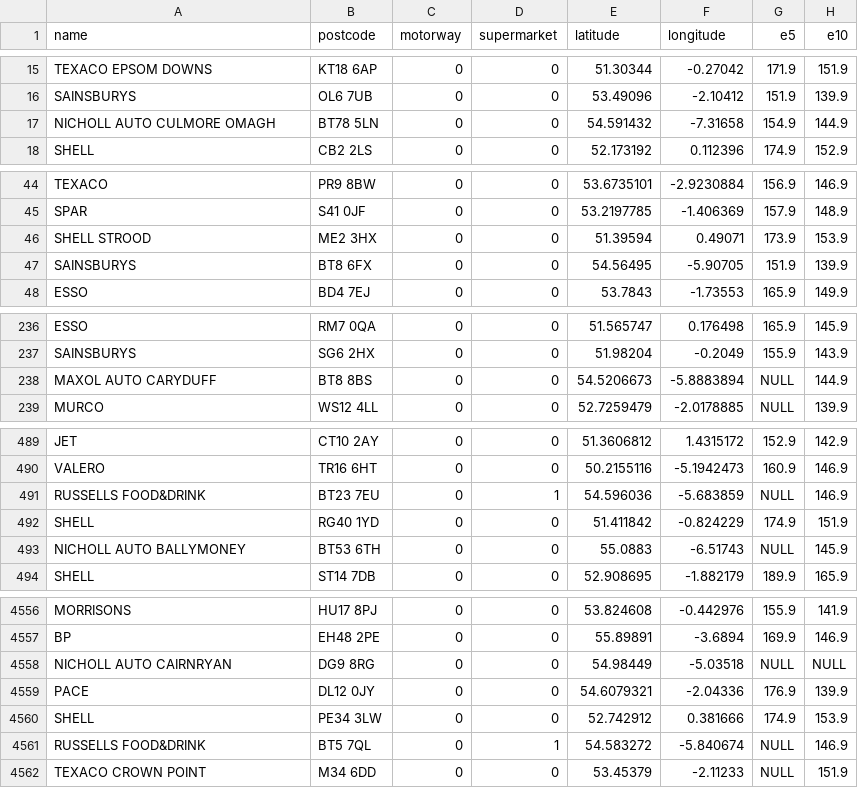
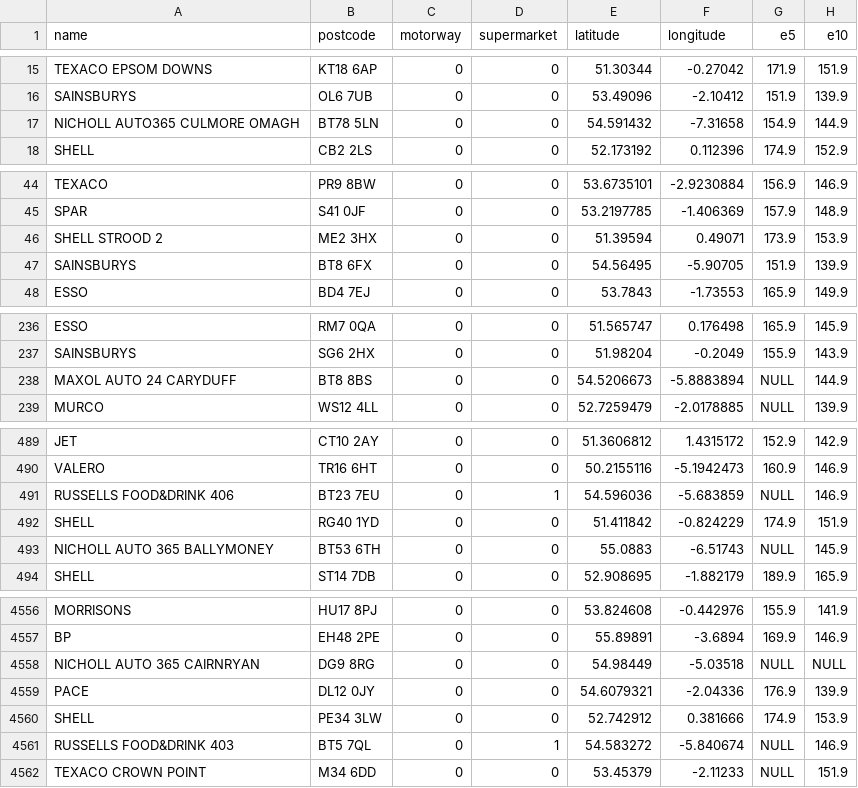
Before and after one commit to MrFriendCS/MrFriendCS.github.io, a CSV file: n5-cs/ddd/N5-DDD-Fuel-Prices/assets/CSV/FuelPrice.csv, drawn as a sheet; only a part is shown, gaps mark what is left out; the diff covers the shown part only; the diff names each change by its address in the sheet, - before the commit and + after, or states it on an @@ line.

```diff
--- a/n5-cs/ddd/N5-DDD-Fuel-Prices/assets/CSV/FuelPrice.csv
+++ b/n5-cs/ddd/N5-DDD-Fuel-Prices/assets/CSV/FuelPrice.csv
-A17 (name): NICHOLL AUTO CULMORE OMAGH
+A17 (name): NICHOLL AUTO365 CULMORE OMAGH
-A46 (name): SHELL STROOD
+A46 (name): SHELL STROOD 2
-A238 (name): MAXOL AUTO CARYDUFF
+A238 (name): MAXOL AUTO 24 CARYDUFF
-A491 (name): RUSSELLS FOOD&DRINK
+A491 (name): RUSSELLS FOOD&DRINK 406
-A493 (name): NICHOLL AUTO BALLYMONEY
+A493 (name): NICHOLL AUTO 365 BALLYMONEY
-A4558 (name): NICHOLL AUTO CAIRNRYAN
+A4558 (name): NICHOLL AUTO 365 CAIRNRYAN
-A4561 (name): RUSSELLS FOOD&DRINK
+A4561 (name): RUSSELLS FOOD&DRINK 403
```
Also changed, not shown: 37 edited cells elsewhere in this file, 4 other files.
